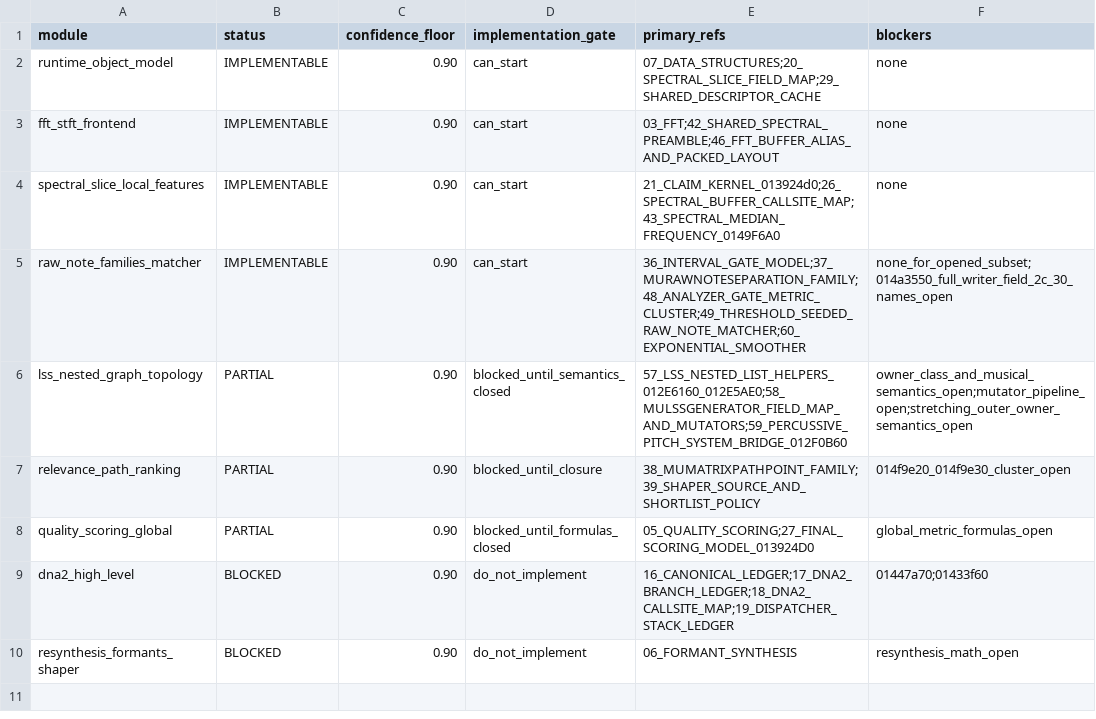
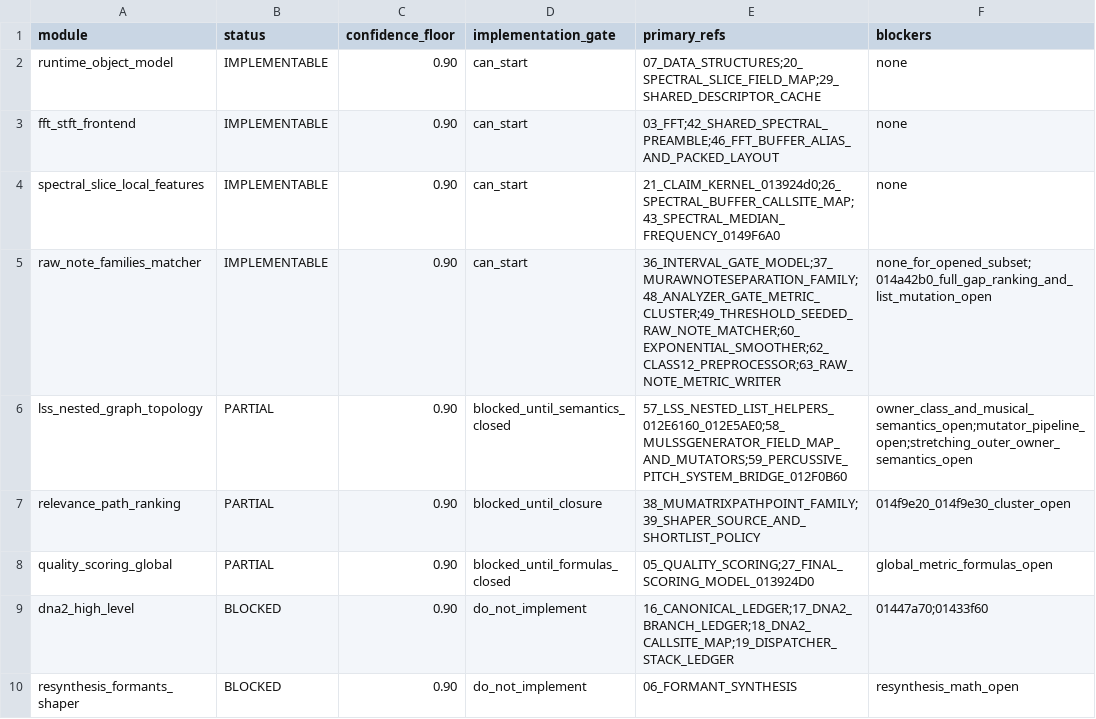
Before and after one commit to MichaelxBelmonte/progettoreverse, a TSV file: data/reconstruction_confidence_gate.tsv, drawn as a sheet.

```diff
--- a/data/reconstruction_confidence_gate.tsv
+++ b/data/reconstruction_confidence_gate.tsv
@@ -4,3 +4,3 @@ fft_stft_frontend	IMPLEMENTABLE	0.90	can_start	03_FFT;42_SHARED_SPECTRAL_PREAMBL
 spectral_slice_local_features	IMPLEMENTABLE	0.90	can_start	21_CLAIM_KERNEL_013924d0;26_SPECTRAL_BUFFER_CALLSITE_MAP;43_SPECTRAL_MEDIAN_FREQUENCY_0149F6A0	none
-raw_note_families_matcher	IMPLEMENTABLE	0.90	can_start	36_INTERVAL_GATE_MODEL;37_MURAWNOTESEPARATION_FAMILY;48_ANALYZER_GATE_METRIC_CLUSTER;49_THRESHOLD_SEEDED_RAW_NOTE_MATCHER;60_EXPONENTIAL_SMOOTHER	none_for_opened_subset;014a3550_full_writer_field_2c_30_names_open
+raw_note_families_matcher	IMPLEMENTABLE	0.90	can_start	36_INTERVAL_GATE_MODEL;37_MURAWNOTESEPARATION_FAMILY;48_ANALYZER_GATE_METRIC_CLUSTER;49_THRESHOLD_SEEDED_RAW_NOTE_MATCHER;60_EXPONENTIAL_SMOOTHER;62_CLASS12_PREPROCESSOR;63_RAW_NOTE_METRIC_WRITER	none_for_opened_subset;014a42b0_full_gap_ranking_and_list_mutation_open
 lss_nested_graph_topology	PARTIAL	0.90	blocked_until_semantics_closed	57_LSS_NESTED_LIST_HELPERS_012E6160_012E5AE0;58_MULSSGENERATOR_FIELD_MAP_AND_MUTATORS;59_PERCUSSIVE_PITCH_SYSTEM_BRIDGE_012F0B60	owner_class_and_musical_semantics_open;mutator_pipeline_open;stretching_outer_owner_semantics_open
```
Also changed, not shown: data/interval_gate_model_014a3900_014a42b0.tsv, data/murawnoteseparation_family_014ba950_014ba9e0_014a3550.tsv, 10 other files.
